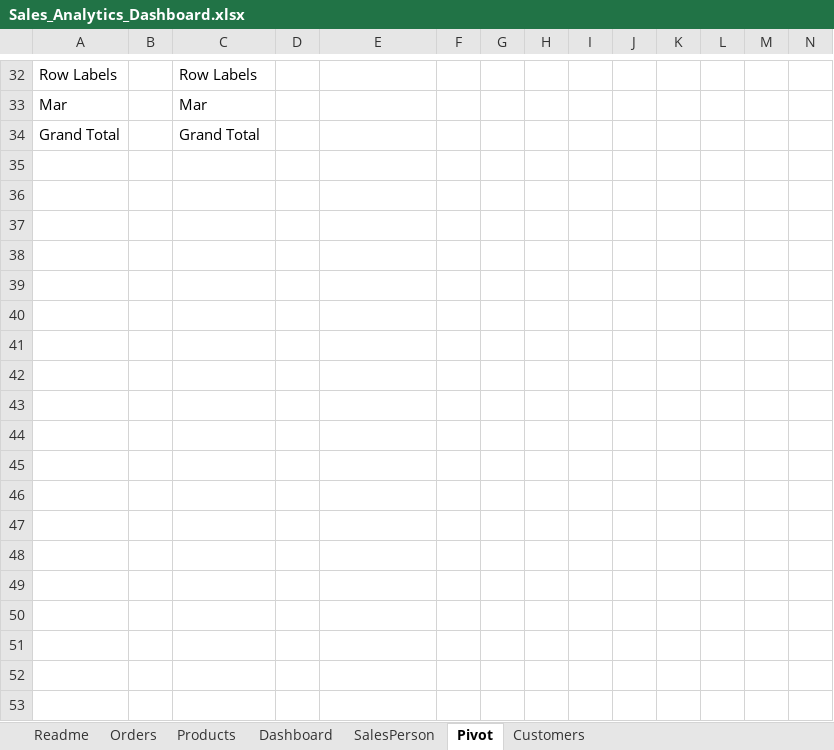
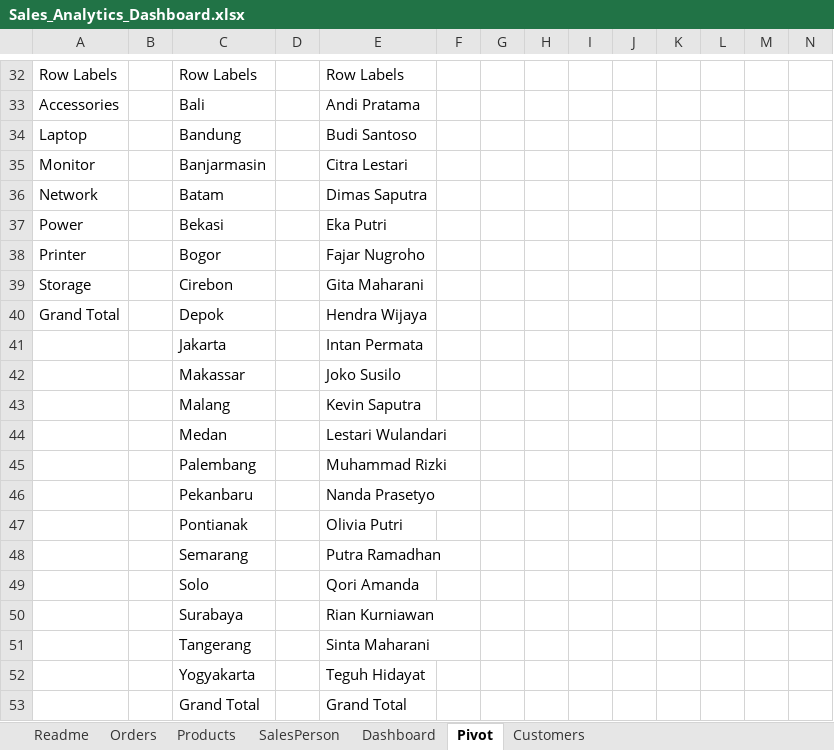
Before and after one commit to aditiyapratama-dev/aditiyapratama-dev, an Excel workbook: Projects/Project-01-Sales-Dashboard/Excel/Sales_Analytics_Dashboard.xlsx, sheet Pivot, drawn as a sheet; only a part is shown, gaps mark what is left out; values as stored, in another font and other column widths than the file's, no borders; charts and pictures not drawn; removed rows and columns are numbered as before the commit, all else as after; rows hold the shown columns only; the diff covers the shown part only; the diff names each change by its address in the sheet, - before the commit and + after, or states it on an @@ line.

Commit message:
update_sales_2
ok

```diff
--- a/Projects/Project-01-Sales-Dashboard/Excel/Sales_Analytics_Dashboard.xlsx (sheet Pivot)
+++ b/Projects/Project-01-Sales-Dashboard/Excel/Sales_Analytics_Dashboard.xlsx (sheet Pivot)
@@ sheet tab order changed: Readme | Orders | Products | SalesPerson | Dashboard | Pivot | Customers @@
-E32: (empty)
+E32: Row Labels
-row 33: Mar |  | Mar
+row 33: Accessories |  | Bali |  | Andi Pratama
+row 34: Laptop |  | Bandung |  | Budi Santoso
+row 35: Monitor |  | Banjarmasin |  | Citra Lestari
+row 36: Network |  | Batam |  | Dimas Saputra
+row 37: Power |  | Bekasi |  | Eka Putri
+row 38: Printer |  | Bogor |  | Fajar Nugroho
+row 39: Storage |  | Cirebon |  | Gita Maharani
-C40: Grand Total
+C40: Depok
-E40: (empty)
+E40: Hendra Wijaya
+row 41:  |  | Jakarta |  | Intan Permata
+row 42:  |  | Makassar |  | Joko Susilo
+row 43:  |  | Malang |  | Kevin Saputra
+row 44:  |  | Medan |  | Lestari Wulandari
+row 45:  |  | Palembang |  | Muhammad Rizki
+row 46:  |  | Pekanbaru |  | Nanda Prasetyo
+row 47:  |  | Pontianak |  | Olivia Putri
+row 48:  |  | Semarang |  | Putra Ramadhan
+row 49:  |  | Solo |  | Qori Amanda
+row 50:  |  | Surabaya |  | Rian Kurniawan
+row 51:  |  | Tangerang |  | Sinta Maharani
+row 52:  |  | Yogyakarta |  | Teguh Hidayat
+row 53:  |  | Grand Total |  | Grand Total
```
Also changed, not shown: 27 added rows, 27 removed rows and 5 edited cells elsewhere in this sheet, sheet Orders, sheet Dashboard, charts or pictures.
